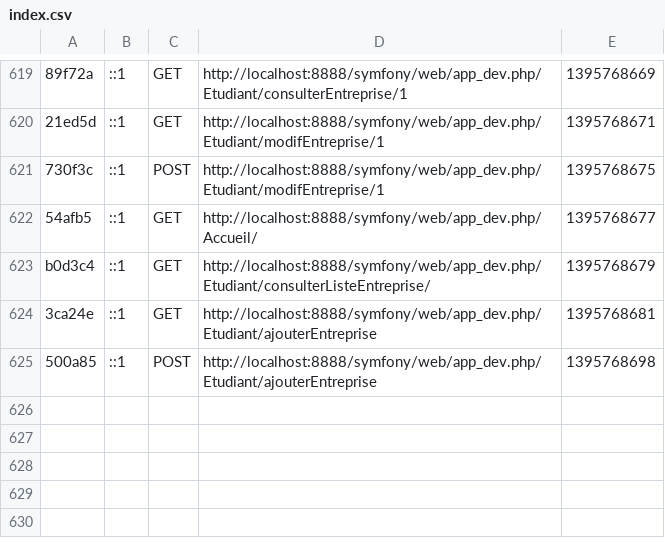
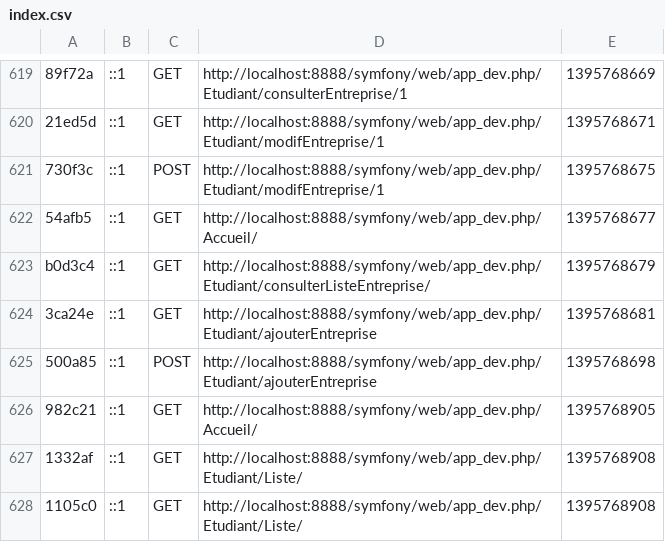
Before and after one commit to MaxenceBures/Symfony, a CSV file: app/cache/dev/profiler/index.csv, drawn as a sheet; only a part is shown, gaps mark what is left out.

```diff
--- a/app/cache/dev/profiler/index.csv
+++ b/app/cache/dev/profiler/index.csv
@@ -625 +625,4 @@ b0d3c4,::1,GET,http://localhost:8888/symfony/web/app_dev.php/Etudiant/consulterL
 500a85,::1,POST,http://localhost:8888/symfony/web/app_dev.php/Etudiant/ajouterEntreprise,1395768698,
+982c21,::1,GET,http://localhost:8888/symfony/web/app_dev.php/Accueil/,1395768905,
+1332af,::1,GET,http://localhost:8888/symfony/web/app_dev.php/Etudiant/Liste/,1395768908,
+1105c0,::1,GET,http://localhost:8888/symfony/web/app_dev.php/Etudiant/Liste/,1395768908,
```
Also changed, not shown: 6 other files.
